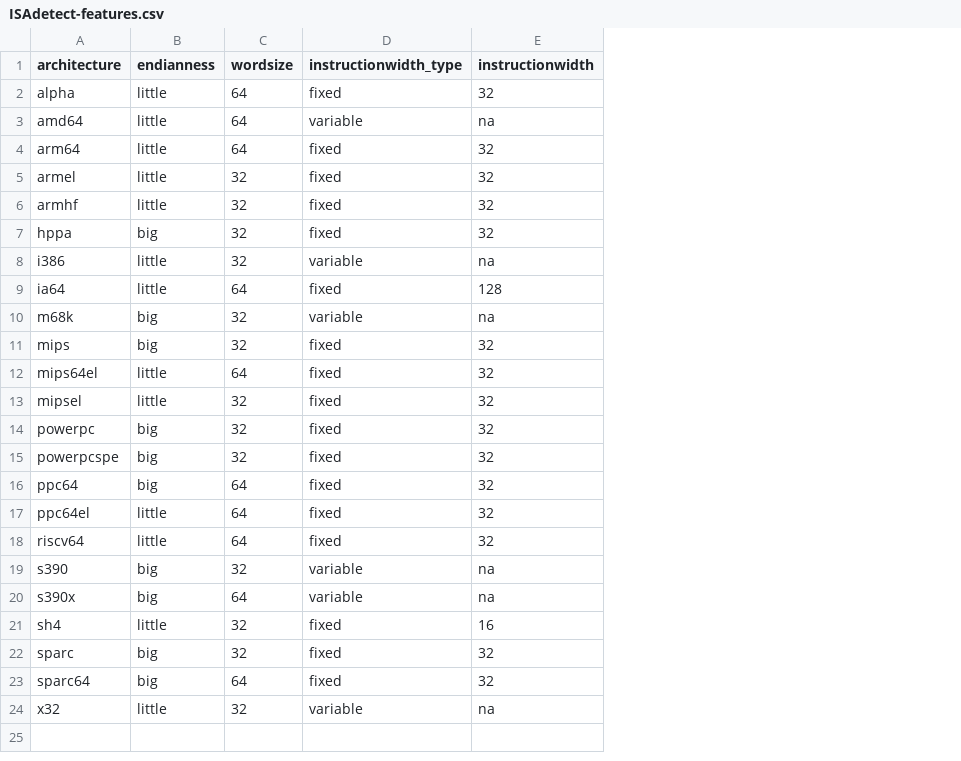
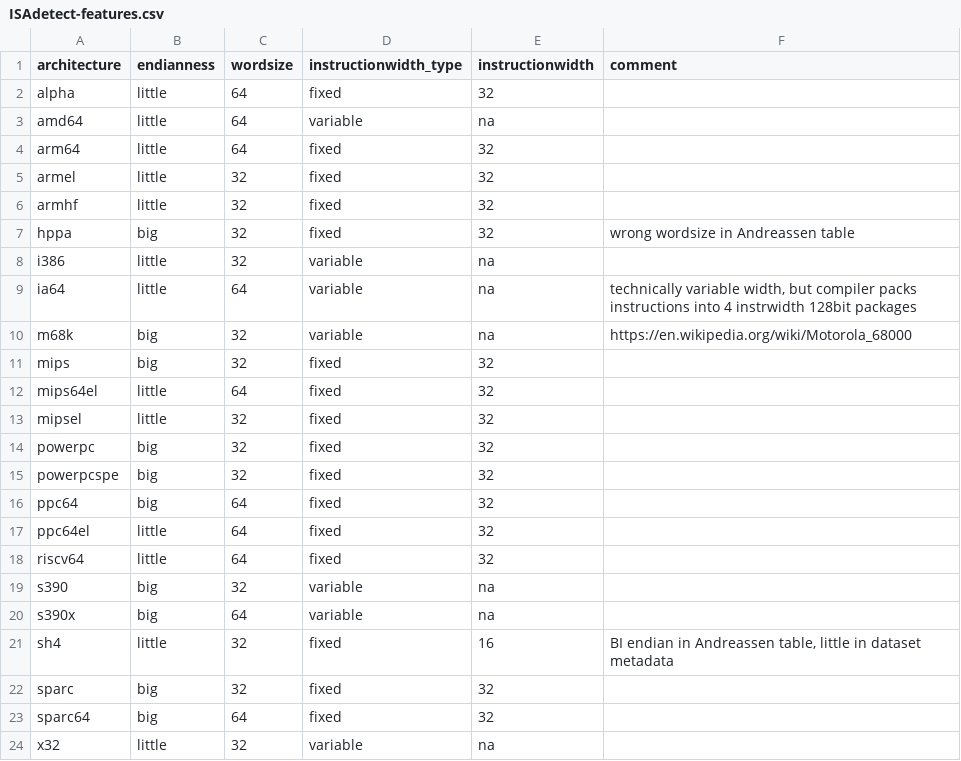
Before and after one commit to mikkelsvartveit/thesis, a CSV file: masterproject/code/dataset/ISAdetect-features.csv, drawn as a sheet; the diff names each change by its address in the sheet, - before the commit and + after, or states it on an @@ line.

Commit message:
starts fleshing out architecture features

```diff
--- a/masterproject/code/dataset/ISAdetect-features.csv
+++ b/masterproject/code/dataset/ISAdetect-features.csv
+column F (comment), rows 7-21: wrong wordsize in Andreassen table |  | technically variable width, but compiler packs instructions into 4 instrwidth 128bit packages | https://en.wikipedia.org/wiki/Motorola_68000 |  |  |  |  |  |  |  |  |  |  | BI endian in Andreassen table, little in dataset metadata
-D9 (instructionwidth_type): fixed
+D9 (instructionwidth_type): variable
-E9 (instructionwidth): 128
+E9 (instructionwidth): na
```
Also changed, not shown: 3 other files.
